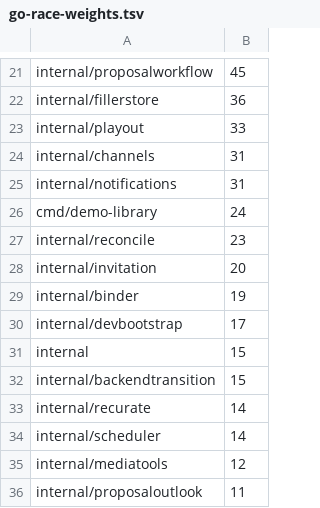
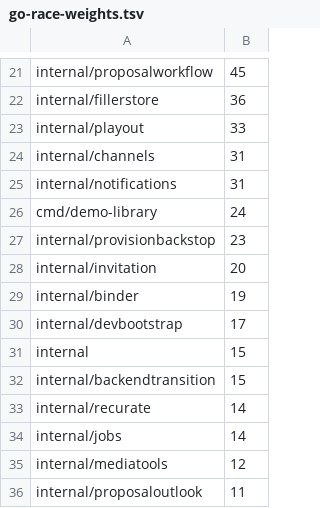
Before and after one commit to loomarr/loomarr, a TSV file: scripts/go-race-weights.tsv, drawn as a sheet; only a part is shown, gaps mark what is left out.

```diff
--- a/scripts/go-race-weights.tsv
+++ b/scripts/go-race-weights.tsv
@@ -26,3 +26,3 @@ internal/notifications	31
 cmd/demo-library	24
-internal/reconcile	23
+internal/provisionbackstop	23
 internal/invitation	20
@@ -33,3 +33,3 @@ internal/backendtransition	15
 internal/recurate	14
-internal/scheduler	14
+internal/jobs	14
 internal/mediatools	12
```
Also changed, not shown: 58 other files.
